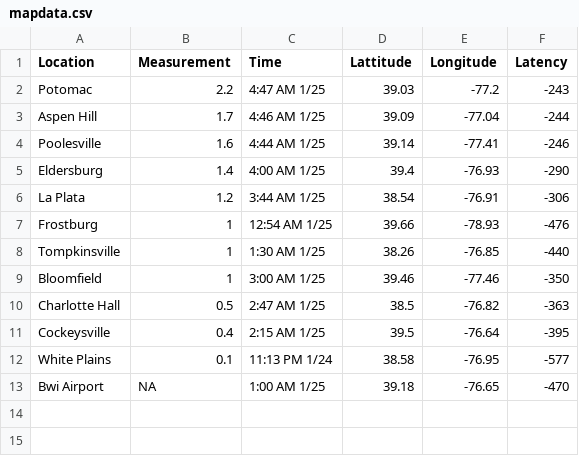
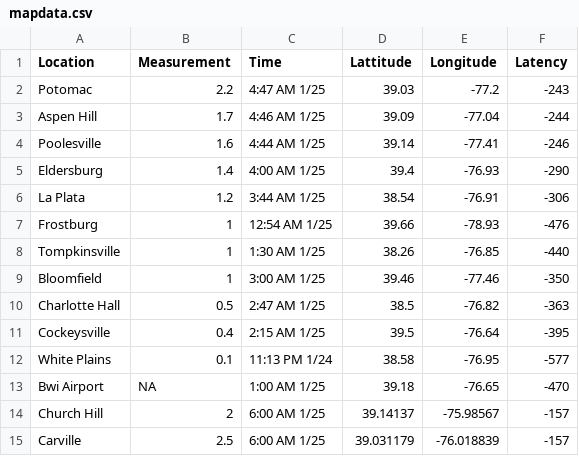
Before and after one commit to Baltimore-Sun/snow-totals, a CSV file: mapdata.csv, drawn as a sheet.

Commit message:
Update mapdata.csv

```diff
--- a/mapdata.csv
+++ b/mapdata.csv
@@ -13 +13,3 @@ White Plains,0.1,11:13 PM 1/24,38.58,-76.95,-577
 Bwi Airport,NA,1:00 AM 1/25,39.18,-76.65,-470
+Church Hill,2,6:00 AM 1/25,39.14137,-75.98567,-157
+Carville,2.5,6:00 AM 1/25,39.031179,-76.018839,-157
```
